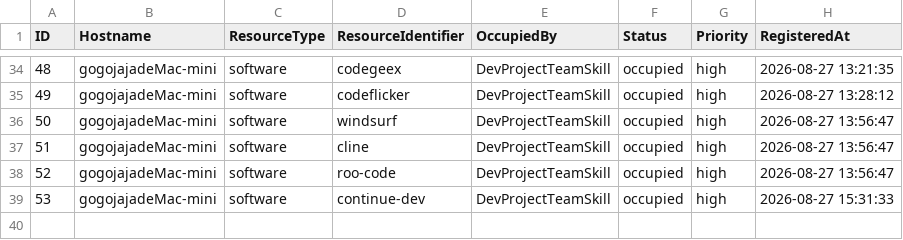
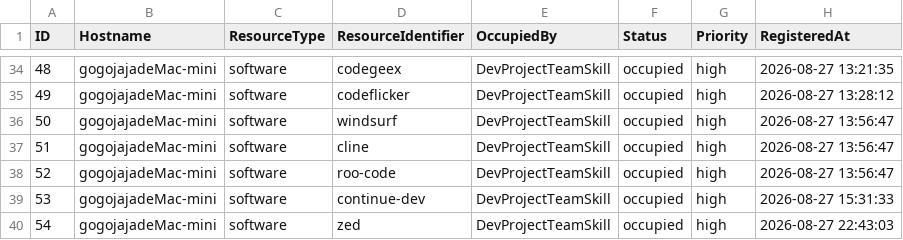
Before and after one commit to gogojaja/DevProjectTeamSkill, a CSV file: tools/cmdb/cmdb_export.csv, drawn as a sheet; only a part is shown, gaps mark what is left out; the diff names each change by its address in the sheet, - before the commit and + after, or states it on an @@ line.

Commit message:
feat: Zed v1.17.2 安装 + MCP接入 + CMDB登记(铁律#7合规)
- ~/Applications/Zed.app 安装 + ~/.local/bin/zed CLI launcher
- ~/.config/zed/settings.json mcp.dev-project-team-skill(stdio)
- CMDB 登记 zed(id=54), 导出 cmdb_export.csv
- AUTH-019 / AUD-20260827-13 留痕
- docs/mcp_verify_steps.md 补 Zed 行

```diff
--- a/tools/cmdb/cmdb_export.csv
+++ b/tools/cmdb/cmdb_export.csv
+row 40: 54 | gogojajadeMac-mini | software | zed | DevProjectTeamSkill | occupied | high | 2026-08-27 22:43:03
```
Also changed, not shown: 台账/13_安全审计台账.csv, 台账/14_授权登记.csv, 1 other file.
